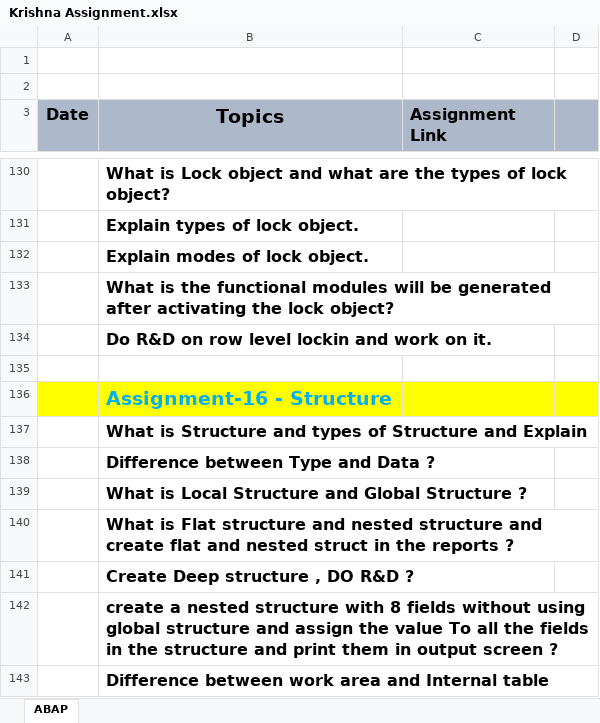
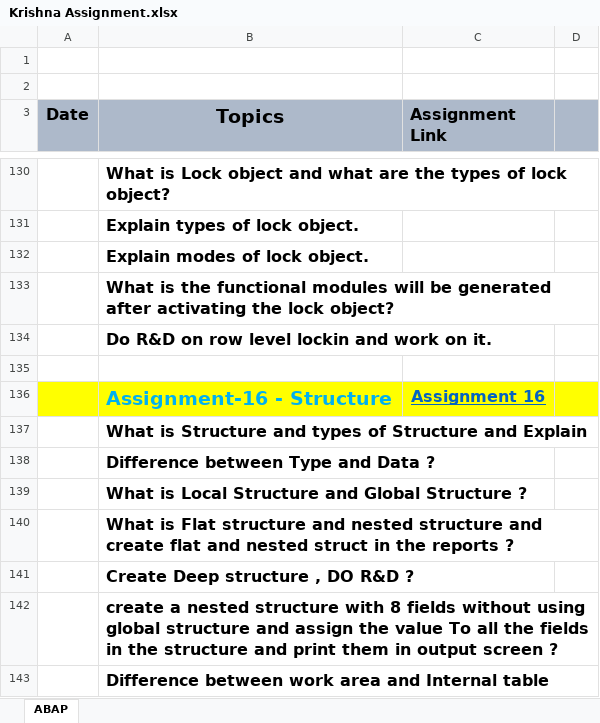
Before and after one commit to krishnagb2003/SAP-Notes, an Excel workbook: Krishna Assignment.xlsx, sheet ABAP, drawn as a sheet; only a part is shown, gaps mark what is left out; values as stored, in another font and other column widths than the file's, no borders; the diff covers the shown part only; the diff names each change by its address in the sheet, - before the commit and + after, or states it on an @@ line.

```diff
--- a/Krishna Assignment.xlsx (sheet ABAP)
+++ b/Krishna Assignment.xlsx (sheet ABAP)
-C136 (Assignment Link): (empty)
+C136 (Assignment Link): Assignment 16
```
Also changed, not shown: 17 added rows and 1 edited cell elsewhere in this sheet, 2 other files.
